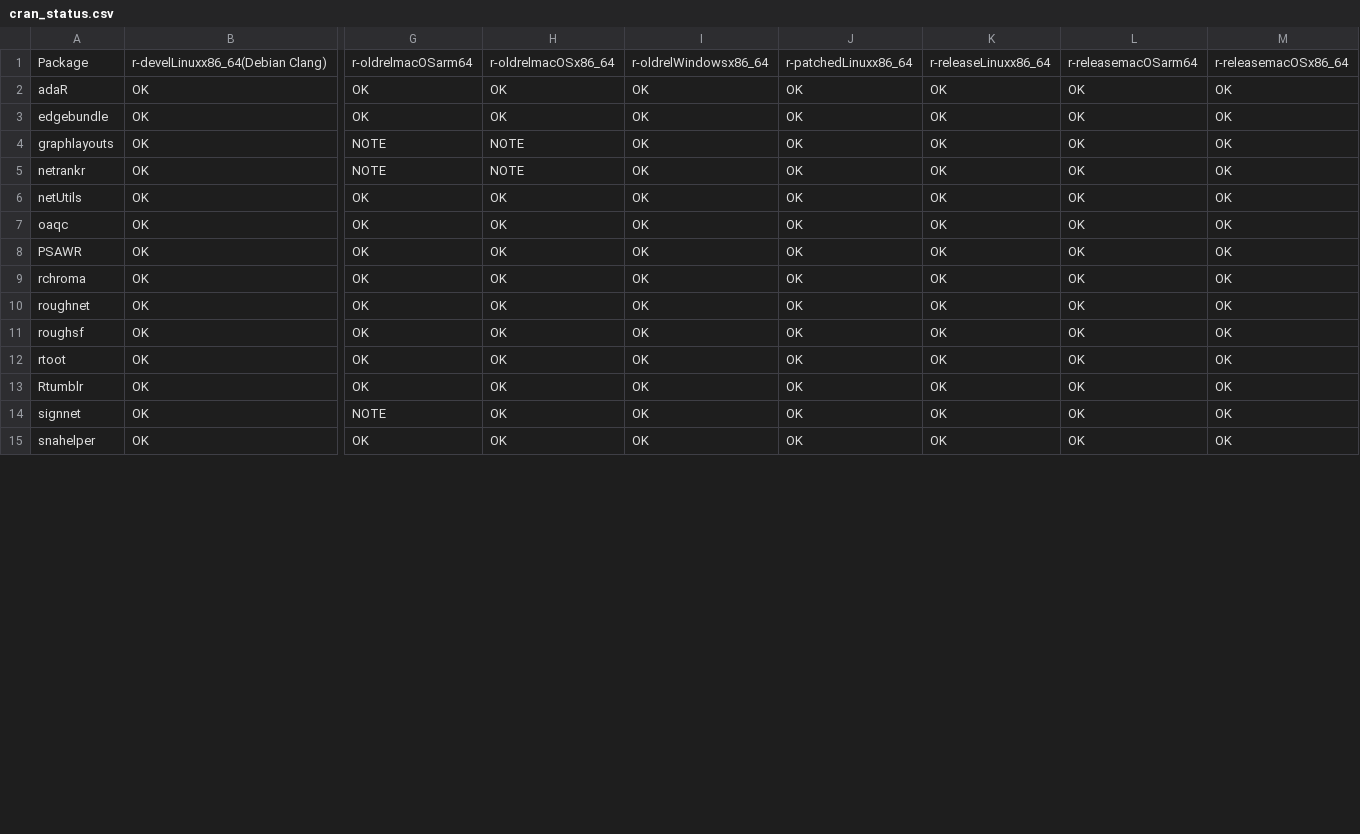
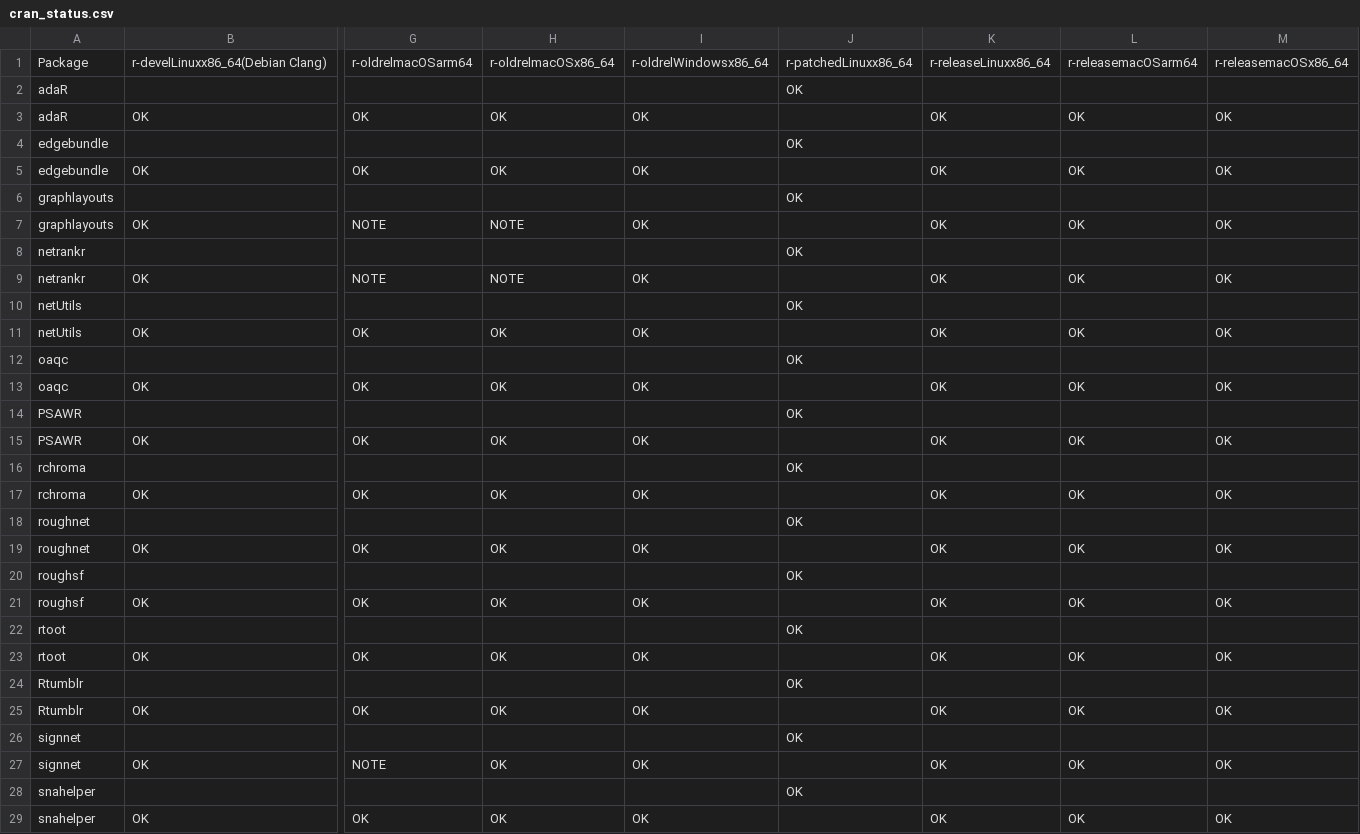
Before and after one commit to schochastics/gh-dashboard, a CSV file: cran_status.csv, drawn as a sheet; only a part is shown, gaps mark what is left out; addresses are those after the commit; rows hold the shown columns only; the diff covers the shown part only; the diff names each change by its address in the sheet, - before the commit and + after, or states it on an @@ line.

```diff
--- a/cran_status.csv
+++ b/cran_status.csv
+row 2: adaR |  |  |  |  | OK
-J3: OK
+J3: (empty)
+row 4: edgebundle |  |  |  |  | OK
-J5: OK
+J5: (empty)
+row 6: graphlayouts |  |  |  |  | OK
-J7: OK
+J7: (empty)
+row 8: netrankr |  |  |  |  | OK
-J9: OK
+J9: (empty)
+row 10: netUtils |  |  |  |  | OK
-J11: OK
+J11: (empty)
+row 12: oaqc |  |  |  |  | OK
-J13: OK
+J13: (empty)
+row 14: PSAWR |  |  |  |  | OK
-J15: OK
+J15: (empty)
+row 16: rchroma |  |  |  |  | OK
-J17: OK
+J17: (empty)
+row 18: roughnet |  |  |  |  | OK
-J19: OK
+J19: (empty)
+row 20: roughsf |  |  |  |  | OK
-J21: OK
+J21: (empty)
+row 22: rtoot |  |  |  |  | OK
-J23: OK
+J23: (empty)
+row 24: Rtumblr |  |  |  |  | OK
-J25: OK
+J25: (empty)
+row 26: signnet |  |  |  |  | OK
-J27: OK
+J27: (empty)
+row 28: snahelper |  |  |  |  | OK
-J29: OK
+J29: (empty)
```
Also changed, not shown: 1 added row and 1 edited cell elsewhere in this file, current_week.csv, last_week.csv.
